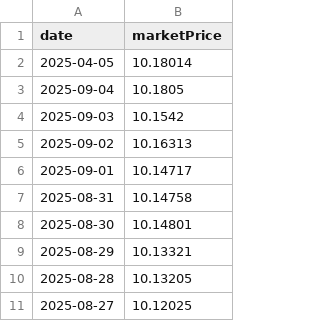
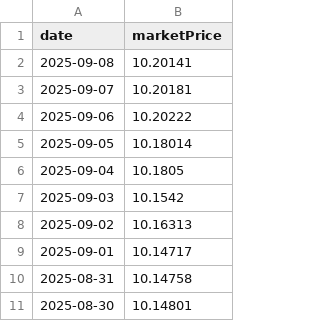
Before and after one commit to enen92/ghostfolio-goldensgf-ppr, a CSV file: output/goldensgfreformaequilibrada.csv, drawn as a sheet; only a part is shown; the shorter side is filled out with more unchanged rows.

```diff
--- a/output/goldensgfreformaequilibrada.csv
+++ b/output/goldensgfreformaequilibrada.csv
@@ -1,3 +1,6 @@
 date;marketPrice
-2025-04-05;10.18014
+2025-09-08;10.20141
+2025-09-07;10.20181
+2025-09-06;10.20222
+2025-09-05;10.18014
 2025-09-04;10.1805
```
Also changed, not shown: output/goldensgfetfa.csv, output/goldensgfpoupancaconservadora.csv, 46 other files.
